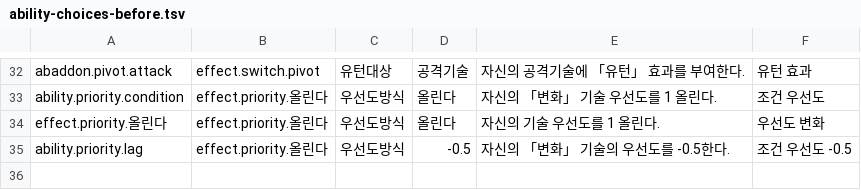
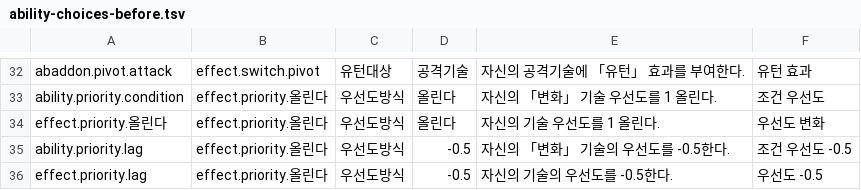
Before and after one commit to unistcetacea-dev/aa-battle, a TSV file: desktop/AABattle.Tests/Data/ability-choices-before.tsv, drawn as a sheet; only a part is shown, gaps mark what is left out.

```diff
--- a/desktop/AABattle.Tests/Data/ability-choices-before.tsv
+++ b/desktop/AABattle.Tests/Data/ability-choices-before.tsv
@@ -35 +35,2 @@ effect.priority.올린다	effect.priority.올린다	우선도방식	올린다
 ability.priority.lag	effect.priority.올린다	우선도방식	-0.5	자신의 「변화」 기술의 우선도를 -0.5한다.	조건 우선도 -0.5
+effect.priority.lag	effect.priority.올린다	우선도방식	-0.5	자신의 기술의 우선도를 -0.5한다.	우선도 -0.5
```
Also changed, not shown: 6 other files.
